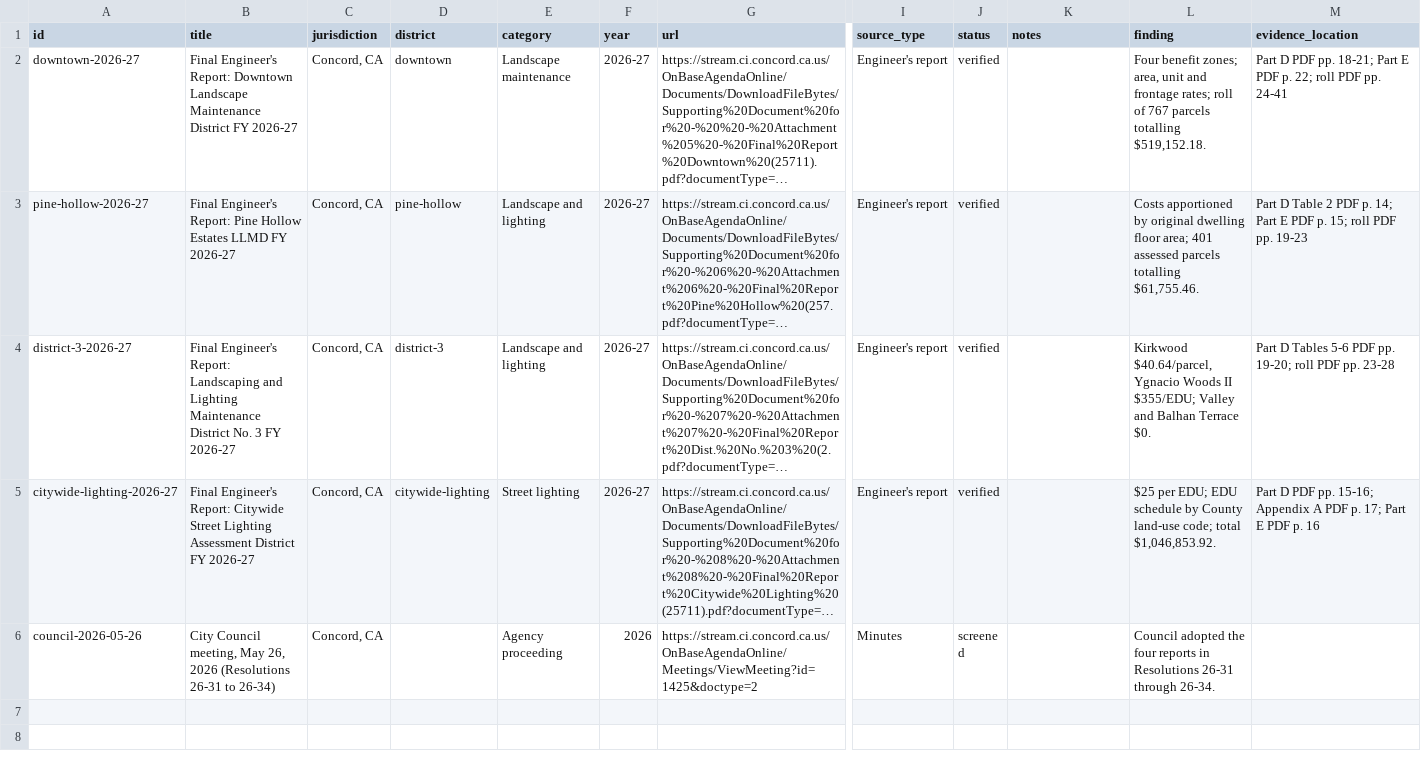
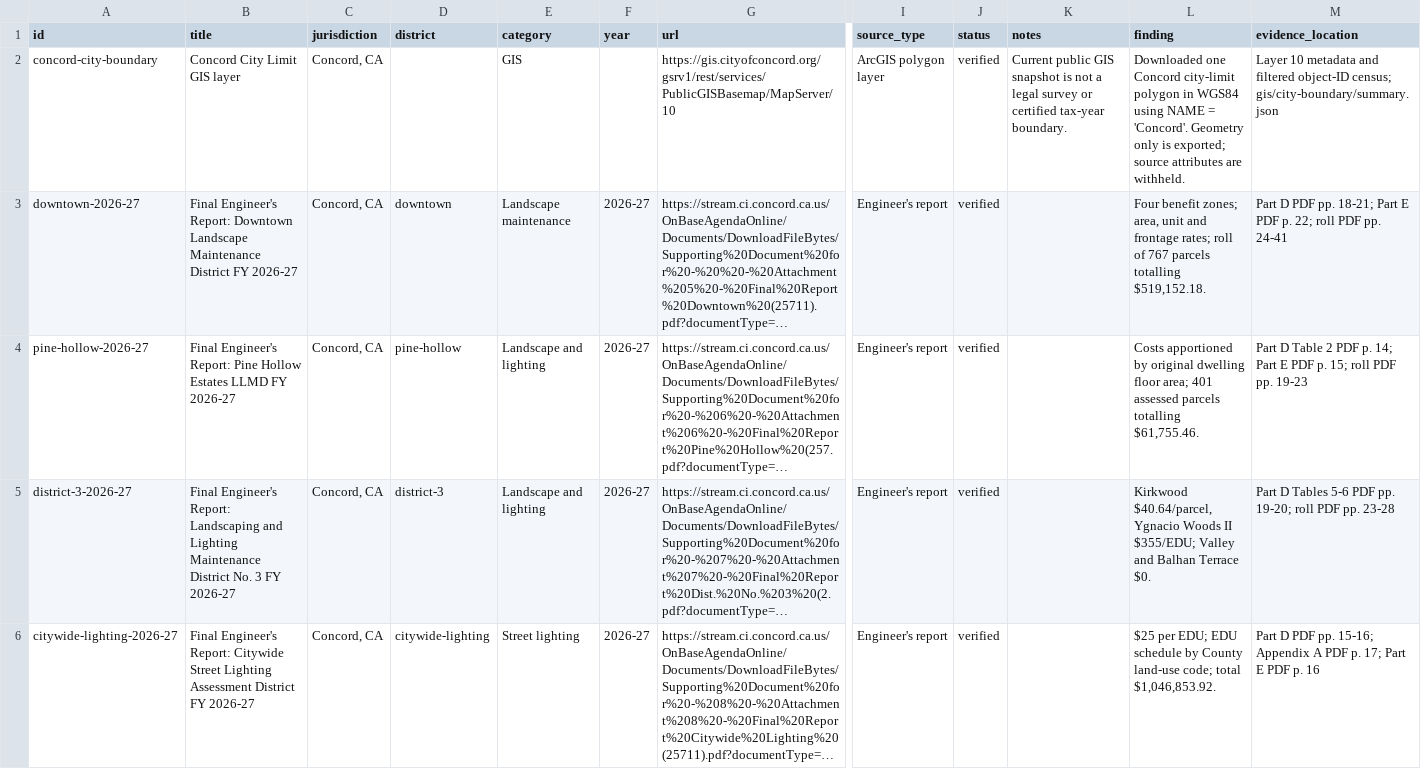
Before and after one commit to Cocoa-County/tax-map, a CSV file: examples/concord/model/sources.csv, drawn as a sheet; only a part is shown, gaps mark what is left out; the shorter side is filled out with more unchanged rows; long unchanged cells end in …; rows hold the shown columns only; the diff names each change by its address in the sheet, - before the commit and + after, or states it on an @@ line.

```diff
--- a/examples/concord/model/sources.csv
+++ b/examples/concord/model/sources.csv
+row 2: concord-city-boundary | Concord City Limit GIS layer | Concord, CA |  | GIS |  | https://gis.cityofconcord.org/gsrv1/rest/services/PublicGISBasemap/MapServer/10 | ArcGIS polygon layer | verified | Current public GIS snapshot is not a legal survey or certified tax-year boundary. | Downloaded one Concord city-limit polygon in WGS84 using NAME = 'Concord'. Geometry only is exported; source attributes are withheld. | Layer 10 metadata and filtered object-ID census; gis/city-boundary/summary.json
```
Also changed, not shown: 30 other files.
